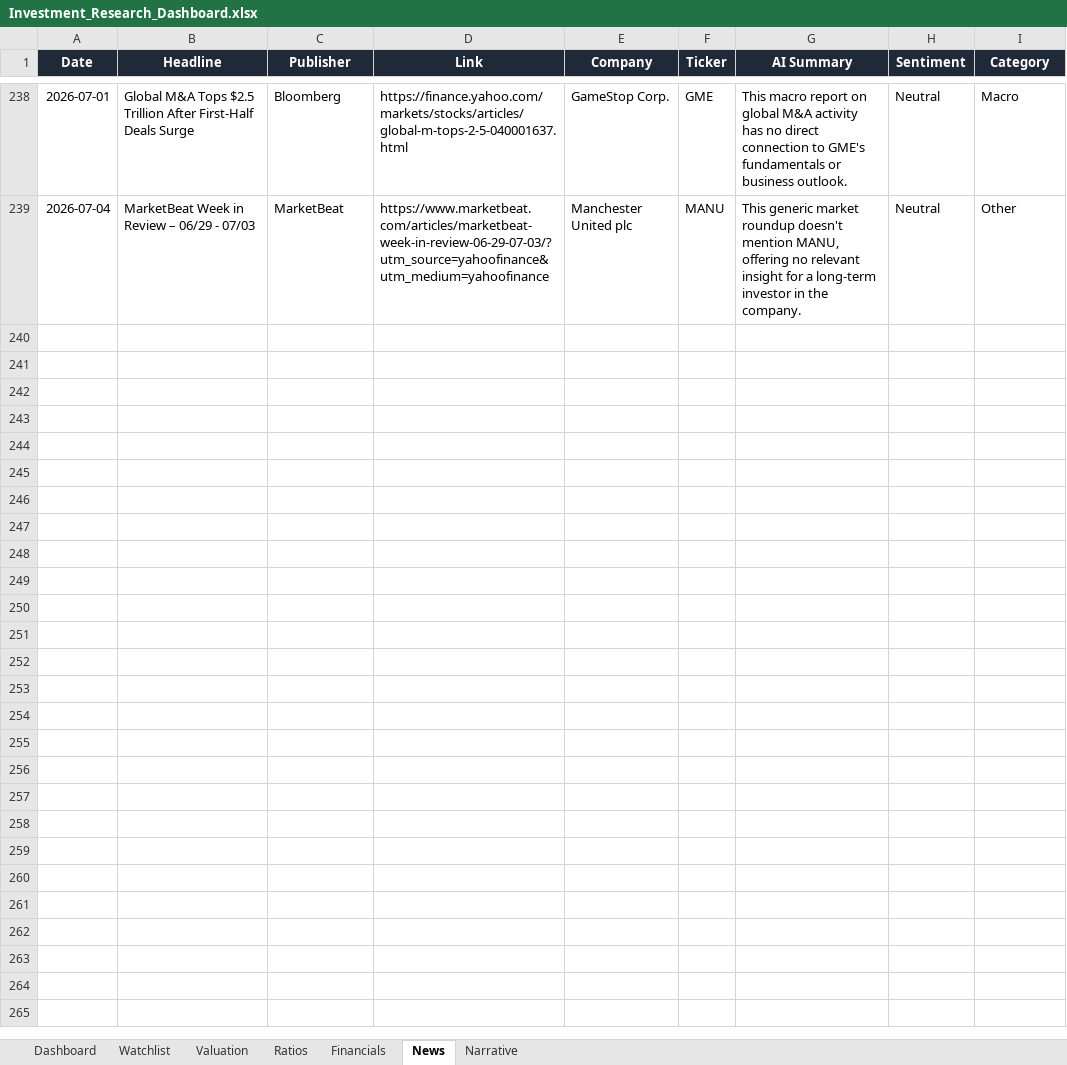
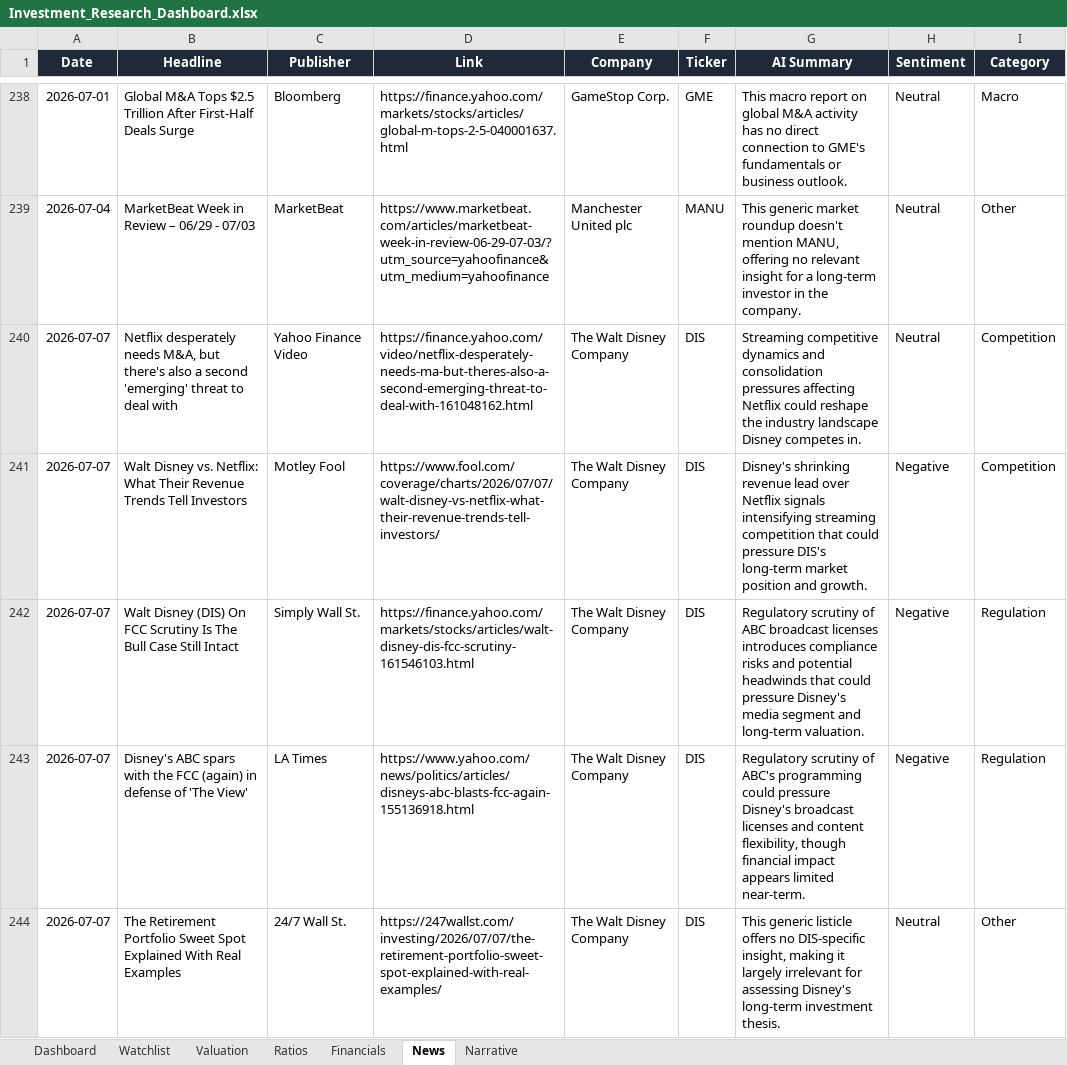
Before and after one commit to ishannair2005/Investing_Dashboard, an Excel workbook: Investment_Research_Dashboard.xlsx, sheet News, drawn as a sheet; only a part is shown, gaps mark what is left out; values as stored, in another font and other column widths than the file's, no borders; table styles not drawn; the diff covers the shown part only; the diff names each change by its address in the sheet, - before the commit and + after, or states it on an @@ line.

```diff
--- a/Investment_Research_Dashboard.xlsx (sheet News)
+++ b/Investment_Research_Dashboard.xlsx (sheet News)
+row 240: 2026-07-07 | Netflix desperately needs M&A, but there's also a second 'emerging' threat to deal with | Yahoo Finance Video | https://finance.yahoo.com/video/netflix-desperately-needs-ma-but-theres-also-a-second-emerging-threat-to-deal-with-161048162.html | The Walt Disney Company | DIS | Streaming competitive dynamics and consolidation pressures affecting Netflix could reshape the industry landscape Disney competes in. | Neutral | Competition
+row 241: 2026-07-07 | Walt Disney vs. Netflix: What Their Revenue Trends Tell Investors | Motley Fool | https://www.fool.com/coverage/charts/2026/07/07/walt-disney-vs-netflix-what-their-revenue-trends-tell-investors/ | The Walt Disney Company | DIS | Disney's shrinking revenue lead over Netflix signals intensifying streaming competition that could pressure DIS's long-term market position and growth. | Negative | Competition
+row 242: 2026-07-07 | Walt Disney (DIS) On FCC Scrutiny Is The Bull Case Still Intact | Simply Wall St. | https://finance.yahoo.com/markets/stocks/articles/walt-disney-dis-fcc-scrutiny-161546103.html | The Walt Disney Company | DIS | Regulatory scrutiny of ABC broadcast licenses introduces compliance risks and potential headwinds that could pressure Disney's media segment and long-term valuation. | Negative | Regulation
+row 243: 2026-07-07 | Disney's ABC spars with the FCC (again) in defense of 'The View' | LA Times | https://www.yahoo.com/news/politics/articles/disneys-abc-blasts-fcc-again-155136918.html | The Walt Disney Company | DIS | Regulatory scrutiny of ABC's programming could pressure Disney's broadcast licenses and content flexibility, though financial impact appears limited near-term. | Negative | Regulation
+row 244: 2026-07-07 | The Retirement Portfolio Sweet Spot Explained With Real Examples | 24/7 Wall St. | https://247wallst.com/investing/2026/07/07/the-retirement-portfolio-sweet-spot-explained-with-real-examples/ | The Walt Disney Company | DIS | This generic listicle offers no DIS-specific insight, making it largely irrelevant for assessing Disney's long-term investment thesis. | Neutral | Other
```
Also changed, not shown: 5 added rows elsewhere in this sheet, sheet Financials, sheet Ratios, sheet Valuation, sheet Dashboard, sheet Watchlist, 1 other file.
